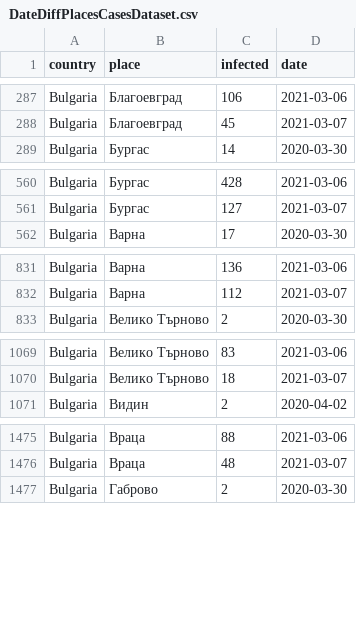
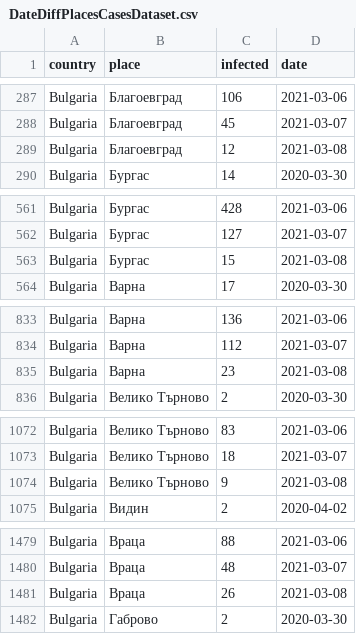
Before and after one commit to COVID-19-Bulgaria/covid-database, a CSV file: Bulgaria/DateDiffPlacesCasesDataset.csv, drawn as a sheet; only a part is shown, gaps mark what is left out; the diff covers the shown part only.

```diff
--- a/Bulgaria/DateDiffPlacesCasesDataset.csv
+++ b/Bulgaria/DateDiffPlacesCasesDataset.csv
@@ -288,2 +288,3 @@ Bulgaria,Благоевград,106,2021-03-06
 Bulgaria,Благоевград,45,2021-03-07
+Bulgaria,Благоевград,12,2021-03-08
 Bulgaria,Бургас,14,2020-03-30
@@ -561,2 +562,3 @@ Bulgaria,Бургас,428,2021-03-06
 Bulgaria,Бургас,127,2021-03-07
+Bulgaria,Бургас,15,2021-03-08
 Bulgaria,Варна,17,2020-03-30
@@ -832,2 +834,3 @@ Bulgaria,Варна,136,2021-03-06
 Bulgaria,Варна,112,2021-03-07
+Bulgaria,Варна,23,2021-03-08
 Bulgaria,Велико Търново,2,2020-03-30
@@ -1070,2 +1073,3 @@ Bulgaria,Велико Търново,83,2021-03-06
 Bulgaria,Велико Търново,18,2021-03-07
+Bulgaria,Велико Търново,9,2021-03-08
 Bulgaria,Видин,2,2020-04-02
@@ -1476,2 +1480,3 @@ Bulgaria,Враца,88,2021-03-06
 Bulgaria,Враца,48,2021-03-07
+Bulgaria,Враца,26,2021-03-08
 Bulgaria,Габрово,2,2020-03-30
```
Also changed, not shown: 20 added rows elsewhere in this file, Bulgaria/DatePlacesCasesDataset.csv, Bulgaria/WeekPlacesCasesDataset.csv, 1 other file.
